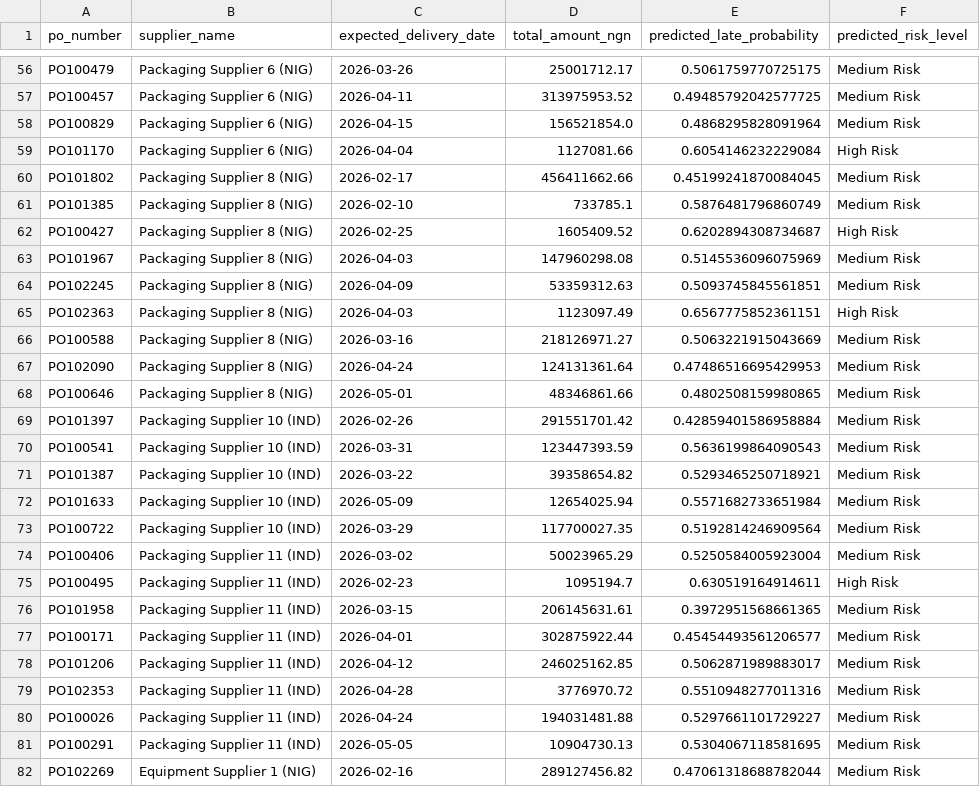
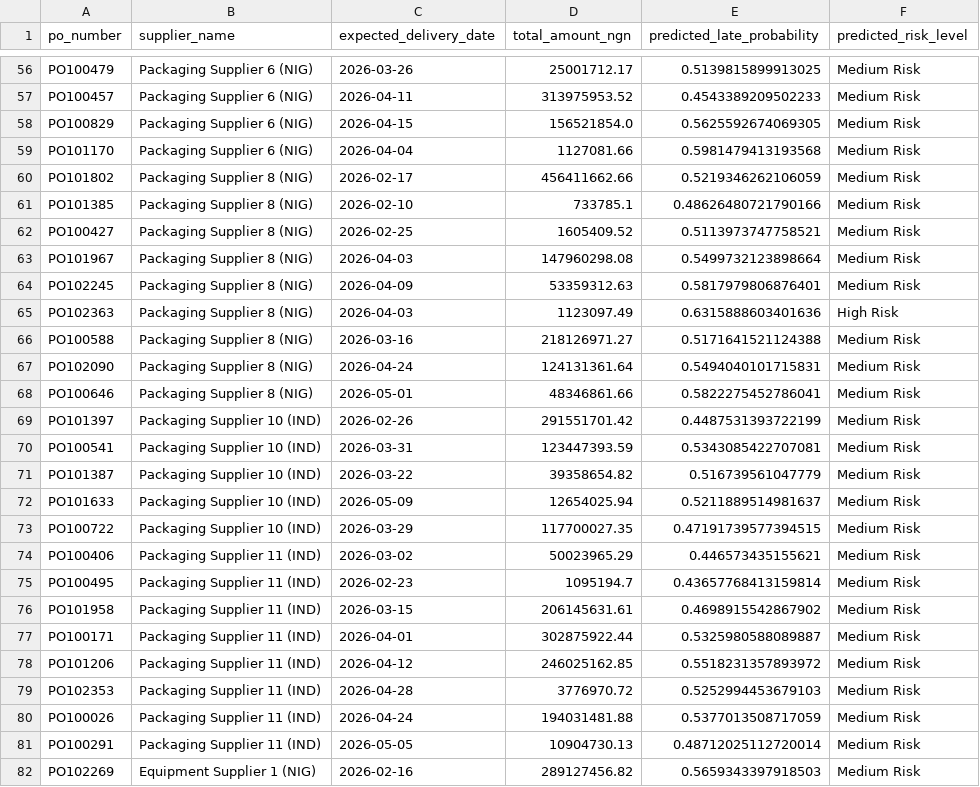
Before and after one commit to DavidMaco/Supplychain_Disruption_Predictor, a CSV file: predictions_pending_orders.csv, drawn as a sheet; only a part is shown, gaps mark what is left out; the diff covers the shown part only; the diff names each change by its address in the sheet, - before the commit and + after, or states it on an @@ line.

```diff
--- a/predictions_pending_orders.csv
+++ b/predictions_pending_orders.csv
-E56 (predicted_late_probability): 0.5061759770725175
+E56 (predicted_late_probability): 0.5139815899913025
-E57 (predicted_late_probability): 0.49485792042577725
+E57 (predicted_late_probability): 0.4543389209502233
-E58 (predicted_late_probability): 0.4868295828091964
+E58 (predicted_late_probability): 0.5625592674069305
-E59 (predicted_late_probability): 0.6054146232229084
+E59 (predicted_late_probability): 0.5981479413193568
-F59 (predicted_risk_level): High Risk
+F59 (predicted_risk_level): Medium Risk
-E60 (predicted_late_probability): 0.45199241870084045
+E60 (predicted_late_probability): 0.5219346262106059
-E61 (predicted_late_probability): 0.5876481796860749
+E61 (predicted_late_probability): 0.48626480721790166
-E62 (predicted_late_probability): 0.6202894308734687
+E62 (predicted_late_probability): 0.5113973747758521
-F62 (predicted_risk_level): High Risk
+F62 (predicted_risk_level): Medium Risk
-E63 (predicted_late_probability): 0.5145536096075969
+E63 (predicted_late_probability): 0.5499732123898664
-E64 (predicted_late_probability): 0.5093745845561851
+E64 (predicted_late_probability): 0.5817979806876401
-E65 (predicted_late_probability): 0.6567775852361151
+E65 (predicted_late_probability): 0.6315888603401636
-E66 (predicted_late_probability): 0.5063221915043669
+E66 (predicted_late_probability): 0.5171641521124388
-E67 (predicted_late_probability): 0.47486516695429953
+E67 (predicted_late_probability): 0.5494040101715831
-E68 (predicted_late_probability): 0.4802508159980865
+E68 (predicted_late_probability): 0.5822275452786041
-E69 (predicted_late_probability): 0.42859401586958884
+E69 (predicted_late_probability): 0.4487531393722199
-E70 (predicted_late_probability): 0.5636199864090543
+E70 (predicted_late_probability): 0.5343085422707081
-E71 (predicted_late_probability): 0.5293465250718921
+E71 (predicted_late_probability): 0.516739561047779
-E72 (predicted_late_probability): 0.5571682733651984
+E72 (predicted_late_probability): 0.5211889514981637
-E73 (predicted_late_probability): 0.5192814246909564
+E73 (predicted_late_probability): 0.47191739577394515
-E74 (predicted_late_probability): 0.5250584005923004
+E74 (predicted_late_probability): 0.446573435155621
-E75 (predicted_late_probability): 0.630519164914611
+E75 (predicted_late_probability): 0.43657768413159814
-F75 (predicted_risk_level): High Risk
+F75 (predicted_risk_level): Medium Risk
-E76 (predicted_late_probability): 0.3972951568661365
+E76 (predicted_late_probability): 0.4698915542867902
-E77 (predicted_late_probability): 0.45454493561206577
+E77 (predicted_late_probability): 0.5325980588089887
-E78 (predicted_late_probability): 0.5062871989883017
+E78 (predicted_late_probability): 0.5518231357893972
-E79 (predicted_late_probability): 0.5510948277011316
+E79 (predicted_late_probability): 0.5252994453679103
-E80 (predicted_late_probability): 0.5297661101729227
+E80 (predicted_late_probability): 0.5377013508717059
-E81 (predicted_late_probability): 0.5304067118581695
+E81 (predicted_late_probability): 0.48712025112720014
-E82 (predicted_late_probability): 0.47061318688782044
+E82 (predicted_late_probability): 0.5659343397918503
```
Also changed, not shown: 154 edited cells elsewhere in this file, feature_importance.csv, supplier_health_monthly.csv, 8 other files.
